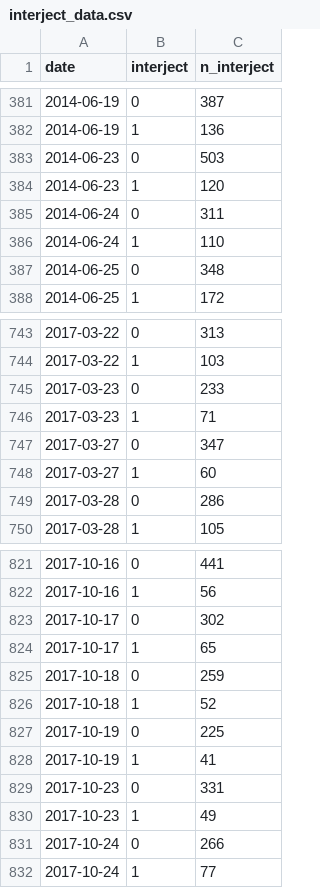
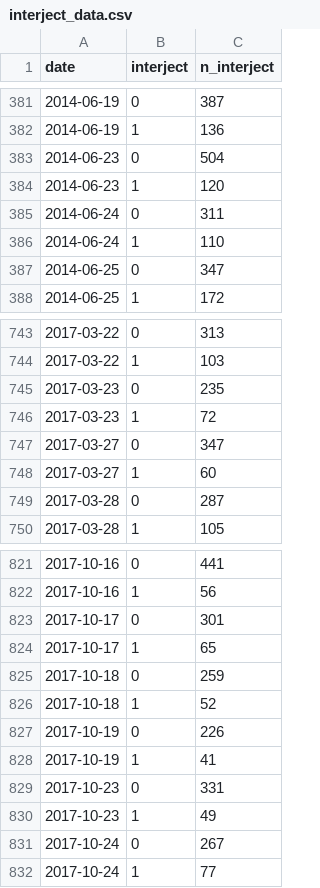
Before and after one commit to lindsaykatz/hansard-proj, a CSV file: paper/interject_data.csv, drawn as a sheet; only a part is shown, gaps mark what is left out; the diff covers the shown part only.

```diff
--- a/paper/interject_data.csv
+++ b/paper/interject_data.csv
@@ -382,3 +382,3 @@
 2014-06-19,1,136
-2014-06-23,0,503
+2014-06-23,0,504
 2014-06-23,1,120
@@ -386,3 +386,3 @@
 2014-06-24,1,110
-2014-06-25,0,348
+2014-06-25,0,347
 2014-06-25,1,172
@@ -744,7 +744,7 @@
 2017-03-22,1,103
-2017-03-23,0,233
-2017-03-23,1,71
+2017-03-23,0,235
+2017-03-23,1,72
 2017-03-27,0,347
 2017-03-27,1,60
-2017-03-28,0,286
+2017-03-28,0,287
 2017-03-28,1,105
@@ -822,3 +822,3 @@
 2017-10-16,1,56
-2017-10-17,0,302
+2017-10-17,0,301
 2017-10-17,1,65
@@ -826,3 +826,3 @@
 2017-10-18,1,52
-2017-10-19,0,225
+2017-10-19,0,226
 2017-10-19,1,41
@@ -830,3 +830,3 @@
 2017-10-23,1,49
-2017-10-24,0,266
+2017-10-24,0,267
 2017-10-24,1,77
```
Also changed, not shown: 55 edited cells elsewhere in this file, paper/fedchamb_rows.csv, 20 other files.
